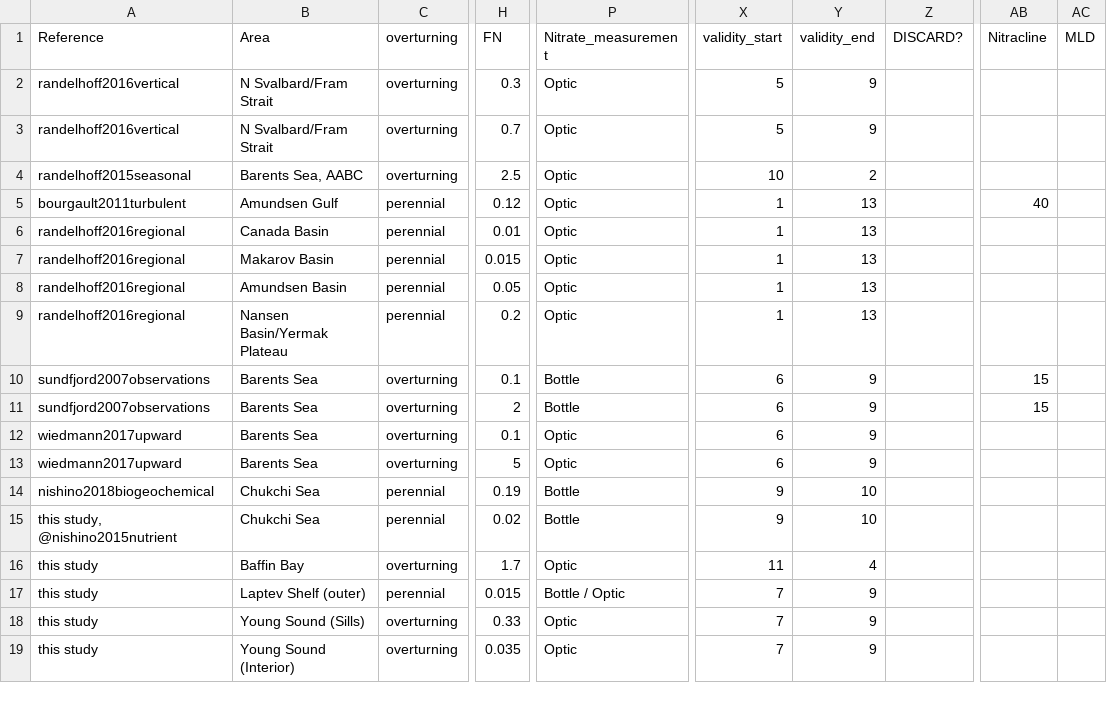
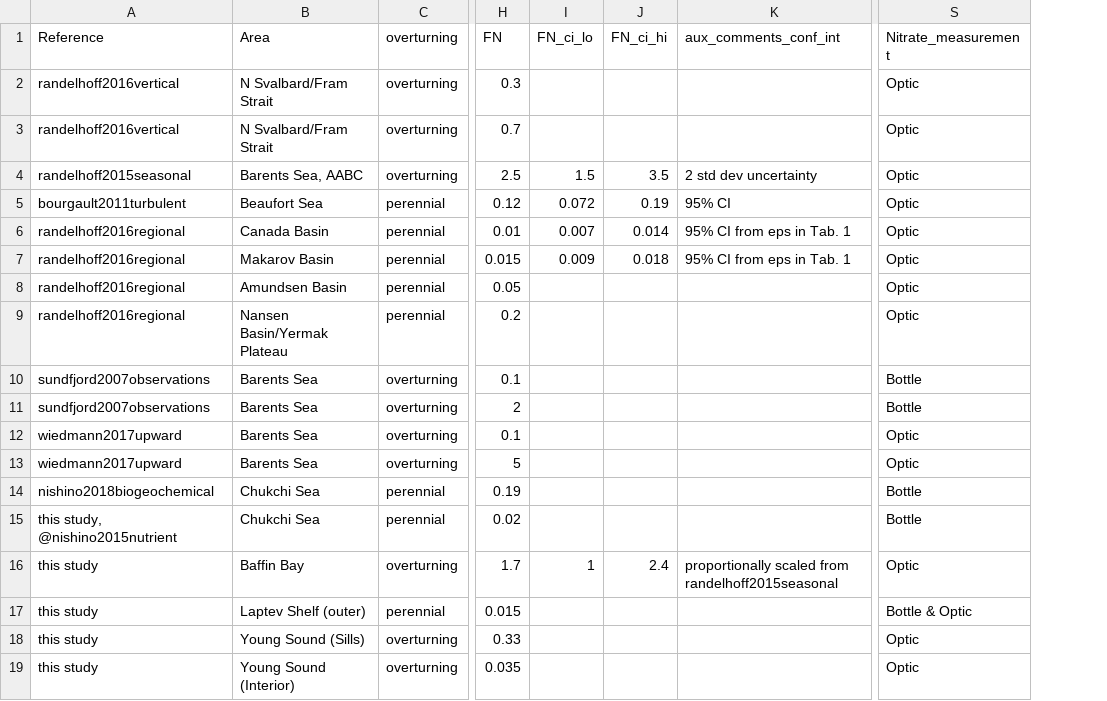
Before and after one commit to poplarShift/arctic-nitrate-fluxes, a CSV file: data/fn-compilation.csv, drawn as a sheet; only a part is shown, gaps mark what is left out; removed rows and columns are numbered as before the commit, all else as after; the diff names each change by its address in the sheet, - before the commit and + after, or states it on an @@ line.

```diff
--- a/data/fn-compilation.csv
+++ b/data/fn-compilation.csv
+column I (FN_ci_lo), rows 4-16: 1.5 | 0.072 | 0.007 | 0.009 |  |  |  |  |  |  |  |  | 1
+column J (FN_ci_hi), rows 4-16: 3.5 | 0.19 | 0.014 | 0.018 |  |  |  |  |  |  |  |  | 2.4
+column K (aux_comments_conf_int), rows 4-16: 2 std dev uncertainty | 95% CI | 95% CI from eps in Tab. 1 | 95% CI from eps in Tab. 1 |  |  |  |  |  |  |  |  | proportionally scaled from randelhoff2015seasonal
-column X (validity_start), rows 2-19: 5 | 5 | 10 | 1 | 1 | 1 | 1 | 1 | 6 | 6 | 6 | 6 | 9 | 9 | 11 | 7 | 7 | 7
-column Y (validity_end), rows 2-19: 9 | 9 | 2 | 13 | 13 | 13 | 13 | 13 | 9 | 9 | 9 | 9 | 10 | 10 | 4 | 9 | 9 | 9
-column Z (DISCARD?), empty
-column AB (Nitracline), rows 5-11: 40 |  |  |  |  | 15 | 15
-column AC (MLD), empty
-B5 (Area): Amundsen Gulf
+B5 (Area): Beaufort Sea
-S17 (Nitrate_measurement): Bottle / Optic
+S17 (Nitrate_measurement): Bottle & Optic
```
Also changed, not shown: 54 other files.
